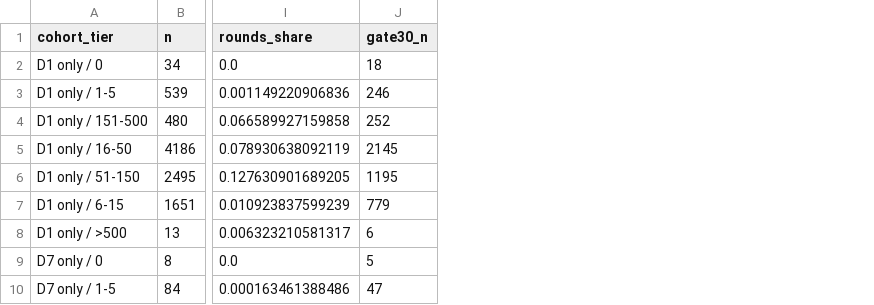
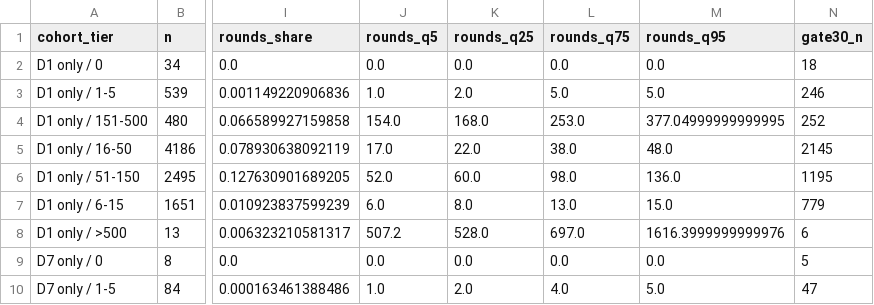
Before and after one commit to Edwinzynx/player-analytics-segmentation, a CSV file: outputs/bi/aggregate_cohort_tier.csv, drawn as a sheet; only a part is shown, gaps mark what is left out; the diff names each change by its address in the sheet, - before the commit and + after, or states it on an @@ line.

```diff
--- a/outputs/bi/aggregate_cohort_tier.csv
+++ b/outputs/bi/aggregate_cohort_tier.csv
+column J (rounds_q5), rows 2-10: 0.0 | 1.0 | 154.0 | 17.0 | 52.0 | 6.0 | 507.2 | 0.0 | 1.0
+column K (rounds_q25), rows 2-10: 0.0 | 2.0 | 168.0 | 22.0 | 60.0 | 8.0 | 528.0 | 0.0 | 2.0
+column L (rounds_q75), rows 2-10: 0.0 | 5.0 | 253.0 | 38.0 | 98.0 | 13.0 | 697.0 | 0.0 | 4.0
+column M (rounds_q95), rows 2-10: 0.0 | 5.0 | 377.04999999999995 | 48.0 | 136.0 | 15.0 | 1616.3999999999976 | 0.0 | 5.0
```
Also changed, not shown: outputs/bi/aggregate_decile.csv, outputs/bi/aggregate_tier.csv, 38 other files.
